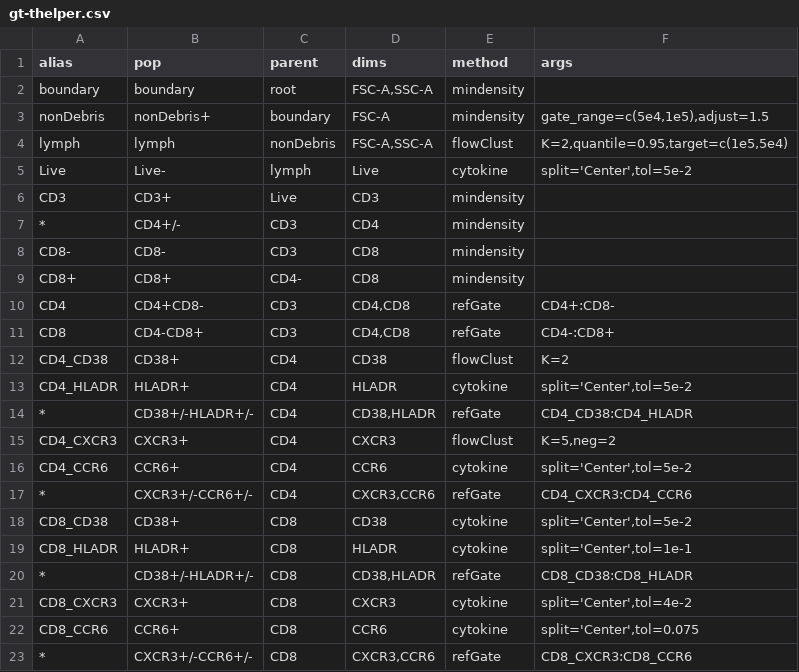
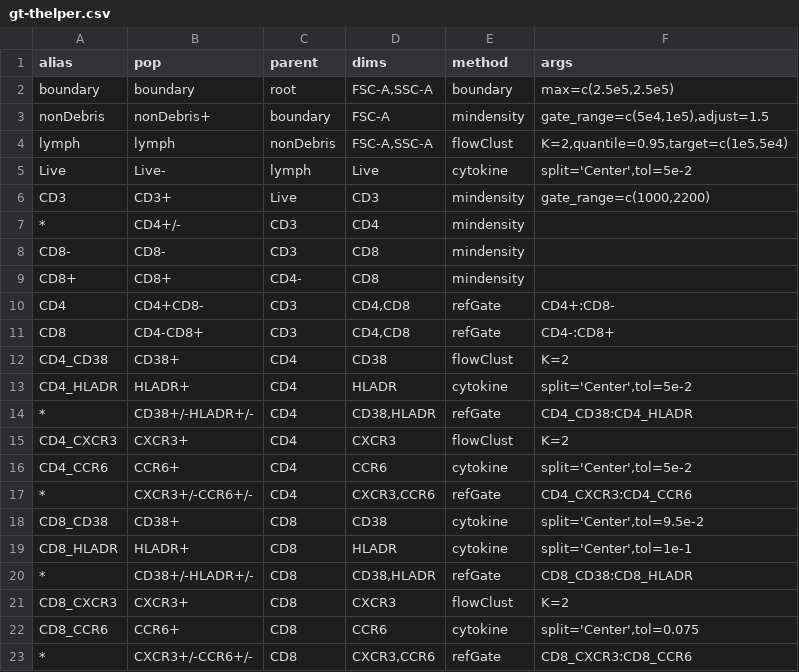
Before and after one commit to RGLab/flowcap3, a CSV file: gating-templates/gt-thelper.csv, drawn as a sheet.

```diff
--- a/gating-templates/gt-thelper.csv
+++ b/gating-templates/gt-thelper.csv
@@ -1,3 +1,3 @@
 "alias","pop","parent","dims","method","args"
-"boundary","boundary","root","FSC-A,SSC-A","mindensity",""
+"boundary","boundary","root","FSC-A,SSC-A","boundary","max=c(2.5e5,2.5e5)"
 "nonDebris","nonDebris+","boundary","FSC-A","mindensity","gate_range=c(5e4,1e5),adjust=1.5"
@@ -5,3 +5,3 @@
 "Live","Live-","lymph","Live","cytokine","split='Center',tol=5e-2"
-"CD3","CD3+","Live","CD3","mindensity",""
+"CD3","CD3+","Live","CD3","mindensity","gate_range=c(1000,2200)"
 "*","CD4+/-","CD3","CD4","mindensity",
@@ -14,9 +14,9 @@
 "*","CD38+/-HLADR+/-","CD4","CD38,HLADR","refGate","CD4_CD38:CD4_HLADR"
-"CD4_CXCR3","CXCR3+","CD4","CXCR3","flowClust","K=5,neg=2"
+"CD4_CXCR3","CXCR3+","CD4","CXCR3","flowClust","K=2"
 "CD4_CCR6","CCR6+","CD4","CCR6","cytokine","split='Center',tol=5e-2"
 "*","CXCR3+/-CCR6+/-","CD4","CXCR3,CCR6","refGate","CD4_CXCR3:CD4_CCR6"
-"CD8_CD38","CD38+","CD8","CD38","cytokine","split='Center',tol=5e-2"
+"CD8_CD38","CD38+","CD8","CD38","cytokine","split='Center',tol=9.5e-2"
 "CD8_HLADR","HLADR+","CD8","HLADR","cytokine","split='Center',tol=1e-1"
 "*","CD38+/-HLADR+/-","CD8","CD38,HLADR","refGate","CD8_CD38:CD8_HLADR"
-"CD8_CXCR3","CXCR3+","CD8","CXCR3","cytokine","split='Center',tol=4e-2"
+"CD8_CXCR3","CXCR3+","CD8","CXCR3","flowClust","K=2"
 "CD8_CCR6","CCR6+","CD8","CCR6","cytokine","split='Center',tol=0.075"
```
Also changed, not shown: gating-templates/gt-DC.csv, gating-templates/gt-bcell.csv, 11 other files.
